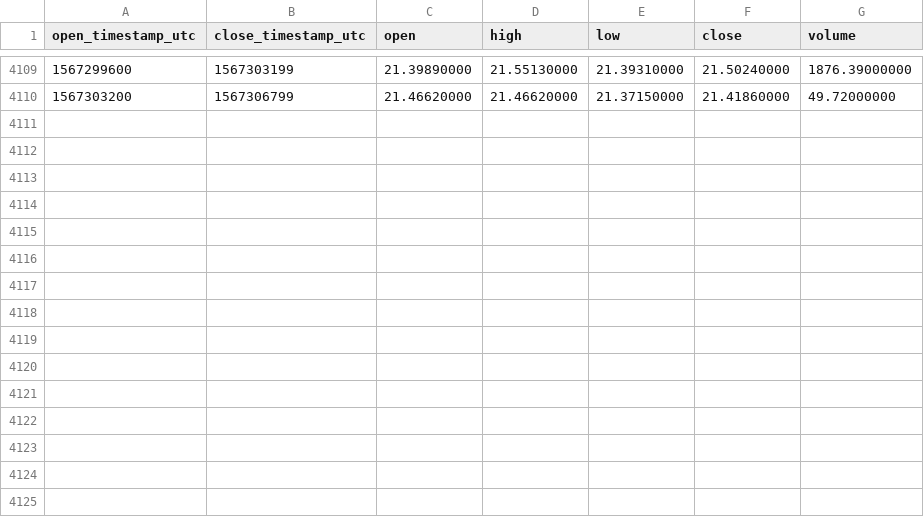
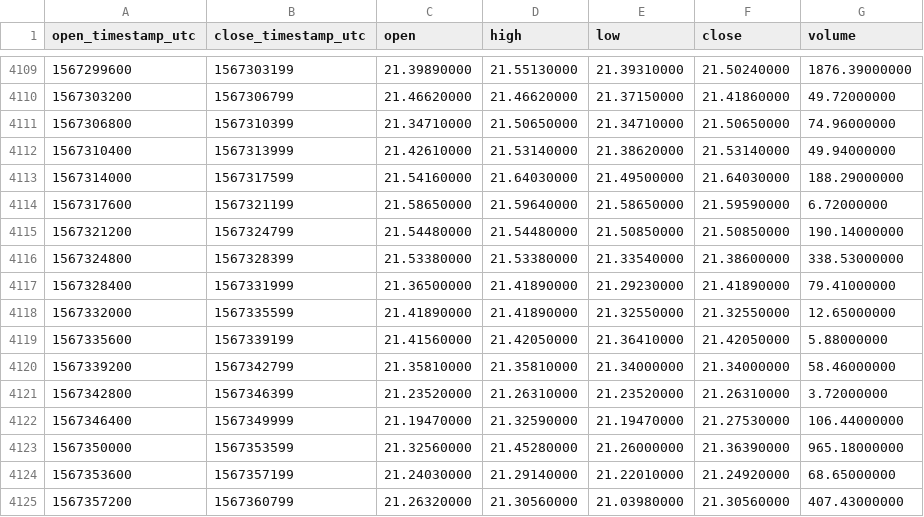
Before and after one commit to cryptobigbro/binance-BNBTUSD, a CSV file: binance-BNBTUSD-1h.csv, drawn as a sheet; only a part is shown, gaps mark what is left out.

Commit message:
Update OHLCV data.

```diff
--- a/binance-BNBTUSD-1h.csv
+++ b/binance-BNBTUSD-1h.csv
@@ -4110 +4110,16 @@ open_timestamp_utc,close_timestamp_utc,open,high,low,close,volume
 1567303200,1567306799,21.46620000,21.46620000,21.37150000,21.41860000,49.72000000
+1567306800,1567310399,21.34710000,21.50650000,21.34710000,21.50650000,74.96000000
+1567310400,1567313999,21.42610000,21.53140000,21.38620000,21.53140000,49.94000000
+1567314000,1567317599,21.54160000,21.64030000,21.49500000,21.64030000,188.29000000
+1567317600,1567321199,21.58650000,21.59640000,21.58650000,21.59590000,6.72000000
+1567321200,1567324799,21.54480000,21.54480000,21.50850000,21.50850000,190.14000000
+1567324800,1567328399,21.53380000,21.53380000,21.33540000,21.38600000,338.53000000
+1567328400,1567331999,21.36500000,21.41890000,21.29230000,21.41890000,79.41000000
+1567332000,1567335599,21.41890000,21.41890000,21.32550000,21.32550000,12.65000000
+1567335600,1567339199,21.41560000,21.42050000,21.36410000,21.42050000,5.88000000
+1567339200,1567342799,21.35810000,21.35810000,21.34000000,21.34000000,58.46000000
+1567342800,1567346399,21.23520000,21.26310000,21.23520000,21.26310000,3.72000000
+1567346400,1567349999,21.19470000,21.32590000,21.19470000,21.27530000,106.44000000
+1567350000,1567353599,21.32560000,21.45280000,21.26000000,21.36390000,965.18000000
+1567353600,1567357199,21.24030000,21.29140000,21.22010000,21.24920000,68.65000000
+1567357200,1567360799,21.26320000,21.30560000,21.03980000,21.30560000,407.43000000
```
